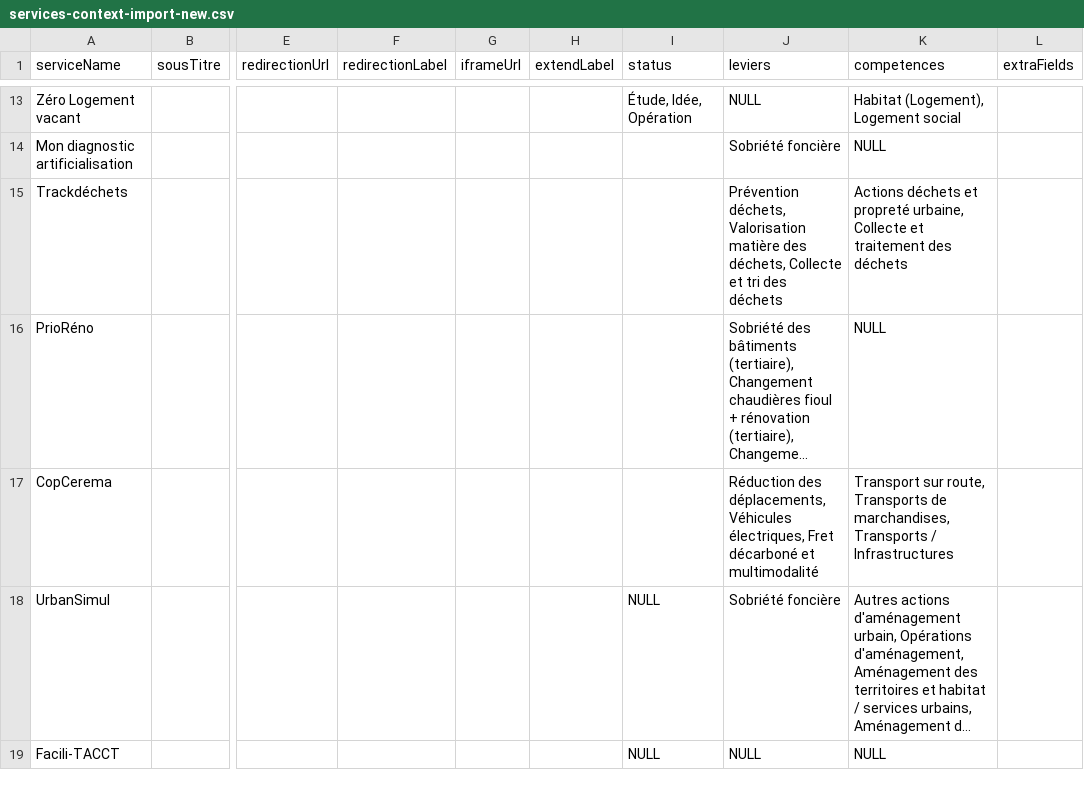
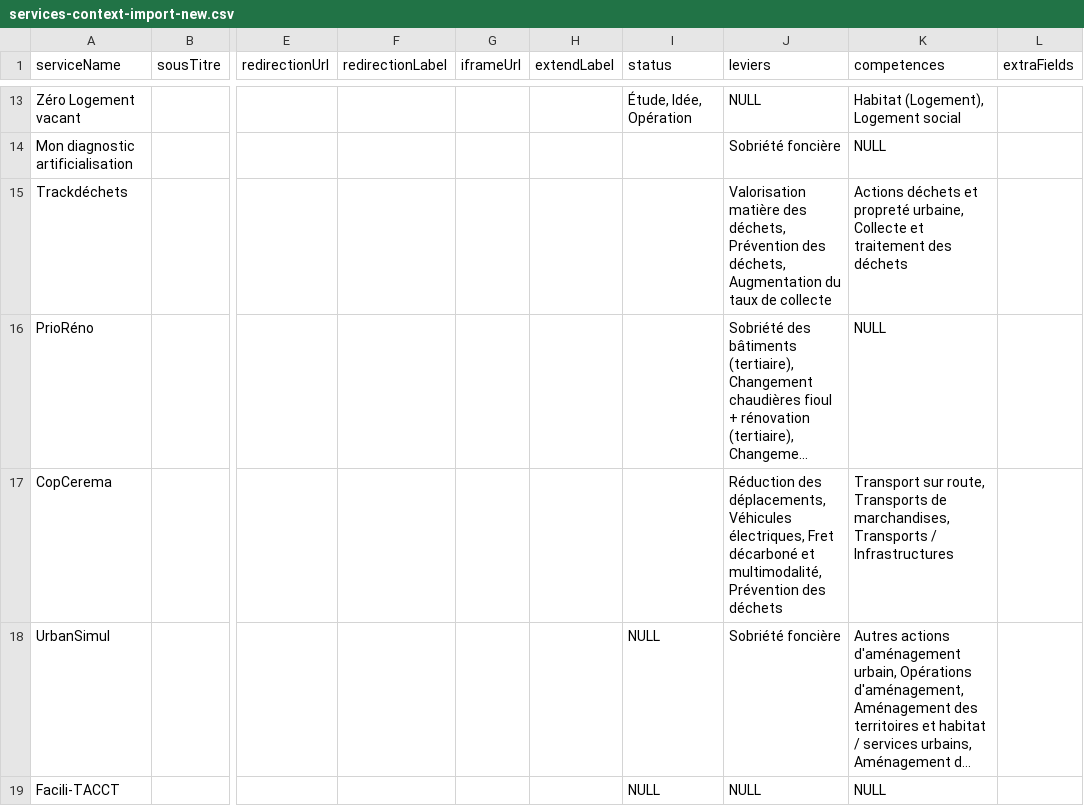
Before and after one commit to betagouv/communs-de-la-transition-ecologique-des-collectivites, a CSV file: api/scripts/import-service-and-service-context/services-context-import-new.csv, drawn as a sheet; only a part is shown, gaps mark what is left out; long unchanged cells end in …; the diff names each change by its address in the sheet, - before the commit and + after, or states it on an @@ line.

Commit message:
feat: add new csv service context following leviers changes (#136)

```diff
--- a/api/scripts/import-service-and-service-context/services-context-import-new.csv
+++ b/api/scripts/import-service-and-service-context/services-context-import-new.csv
-J15 (leviers): Prévention déchets, Valorisation matière des déchets, Collecte et tri des déchets
+J15 (leviers): Valorisation matière des déchets, Prévention des déchets, Augmentation du taux de collecte
-J17 (leviers): …décarboné et multimodalité
+J17 (leviers): …décarboné et multimodalité, Prévention des déchets
```
